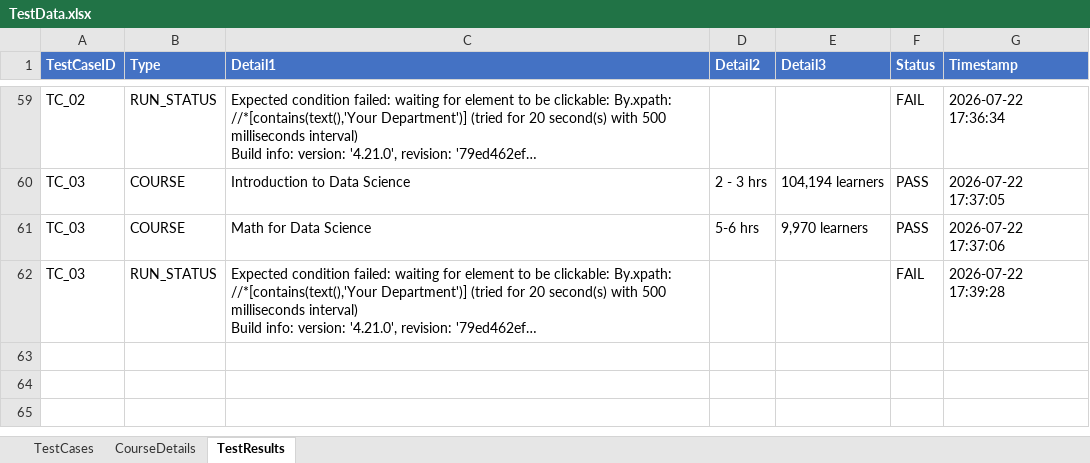
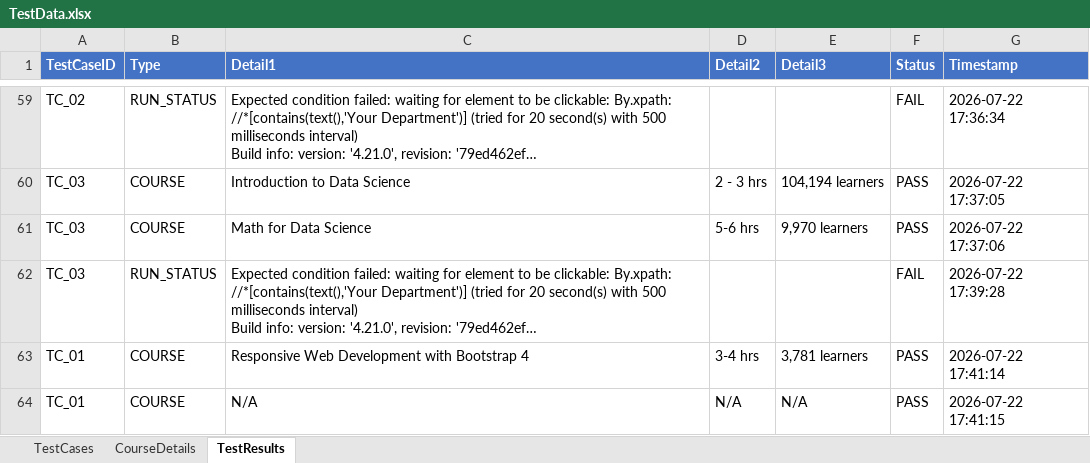
Before and after one commit to PoojaJaiswal18/AlisonAutomation, an Excel workbook: target/test-classes/TestData.xlsx, sheet TestResults, drawn as a sheet; only a part is shown, gaps mark what is left out; long unchanged cells end in …; values as stored, in another font and other column widths than the file's, no borders; the diff names each change by its address in the sheet, - before the commit and + after, or states it on an @@ line.

```diff
--- a/target/test-classes/TestData.xlsx (sheet TestResults)
+++ b/target/test-classes/TestData.xlsx (sheet TestResults)
+row 63: TC_01 | COURSE | Responsive Web Development with Bootstrap 4 | 3-4 hrs | 3,781 learners | PASS | 2026-07-22 17:41:14
+row 64: TC_01 | COURSE | N/A | N/A | N/A | PASS | 2026-07-22 17:41:15
```
Also changed, not shown: sheet CourseDetails, 10 other files.
